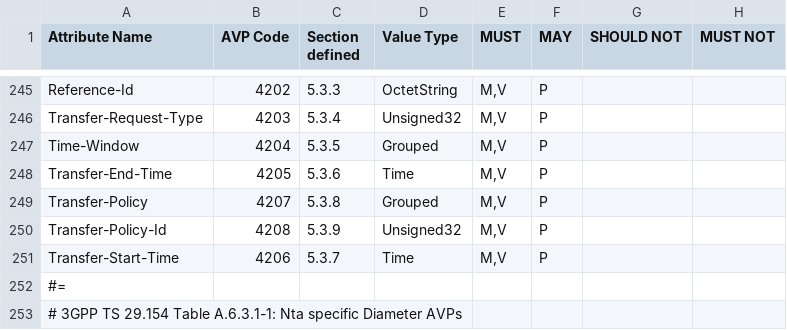
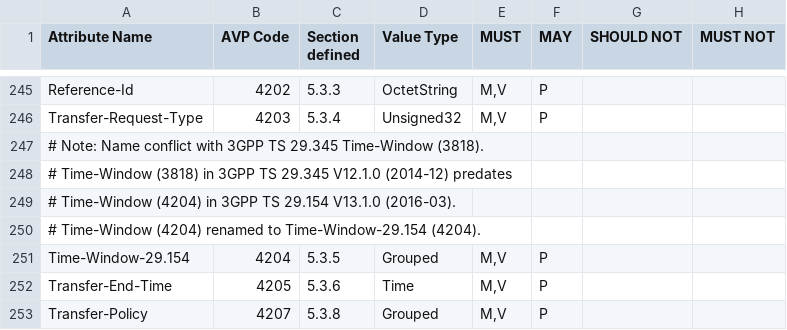
Before and after one commit to freeDiameter/freeDiameter, a CSV file: extensions/dict_dcca_3gpp/dict_dcca_3gpp.csv, drawn as a sheet; only a part is shown, gaps mark what is left out; the shorter side is filled out with more unchanged rows.

Commit message:
Rename 3GPP Time-Window (4204)
Time-Window (3818) in 3GPP TS 29.345 V12.1.0 (2014-12) predates
Time-Window (4204) in 3GPP TS 29.154 V13.1.0 (2016-03).
Time-Window (4204) renamed to Time-Window-29.154 (4204).

```diff
--- a/extensions/dict_dcca_3gpp/dict_dcca_3gpp.csv
+++ b/extensions/dict_dcca_3gpp/dict_dcca_3gpp.csv
@@ -246,3 +246,7 @@ Reference-Id,4202,5.3.3,OctetString,"M,V",P,,
 Transfer-Request-Type,4203,5.3.4,Unsigned32,"M,V",P,,
-Time-Window,4204,5.3.5,Grouped,"M,V",P,,
+# Note: Name conflict with 3GPP TS 29.345 Time-Window (3818).,,,,,,,
+# Time-Window (3818) in 3GPP TS 29.345 V12.1.0 (2014-12) predates,,,,,,,
+# Time-Window (4204) in 3GPP TS 29.154 V13.1.0 (2016-03).,,,,,,,
+# Time-Window (4204) renamed to Time-Window-29.154 (4204).,,,,,,,
+Time-Window-29.154,4204,5.3.5,Grouped,"M,V",P,,
 Transfer-End-Time,4205,5.3.6,Time,"M,V",P,,
```
Also changed, not shown: 1 other file.
